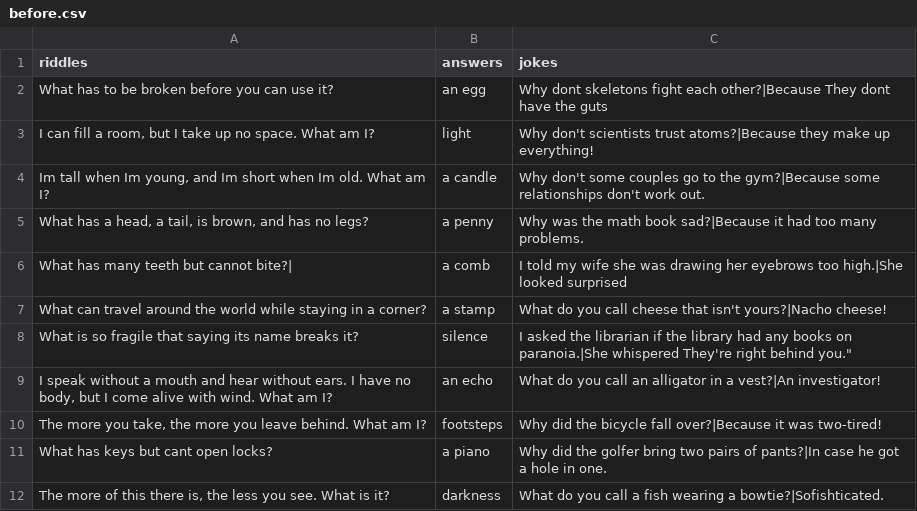
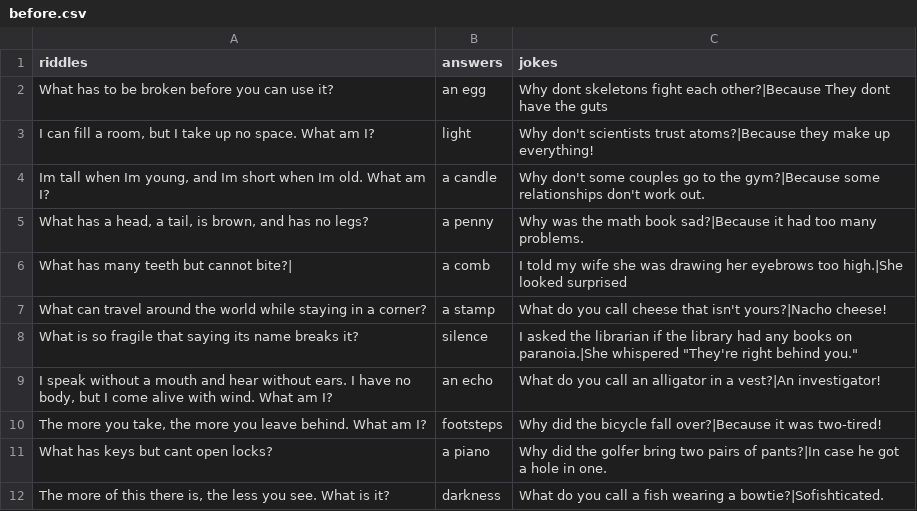
Before and after one commit to adanaamir/Cowsays-moo, a CSV file: before.csv, drawn as a sheet; the diff names each change by its address in the sheet, - before the commit and + after, or states it on an @@ line.

```diff
--- a/before.csv
+++ b/before.csv
-C8 (jokes): …paranoia.|She whispered They're right behind…
+C8 (jokes): …paranoia.|She whispered "They're right behind…
```
